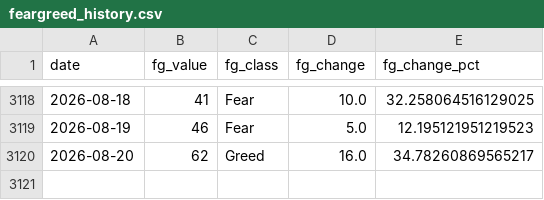
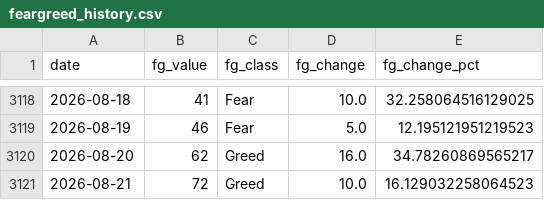
Before and after one commit to juanjo-geo/financial-agent, a CSV file: data/historical/feargreed_history.csv, drawn as a sheet; only a part is shown, gaps mark what is left out.

```diff
--- a/data/historical/feargreed_history.csv
+++ b/data/historical/feargreed_history.csv
@@ -3120 +3120,2 @@ date,fg_value,fg_class,fg_change,fg_change_pct
 2026-08-20,62,Greed,16.0,34.78260869565217
+2026-08-21,72,Greed,10.0,16.129032258064523
```
Also changed, not shown: data/processed/latest_snapshot.csv, data/signals/evaluation_log.csv, 24 other files.
